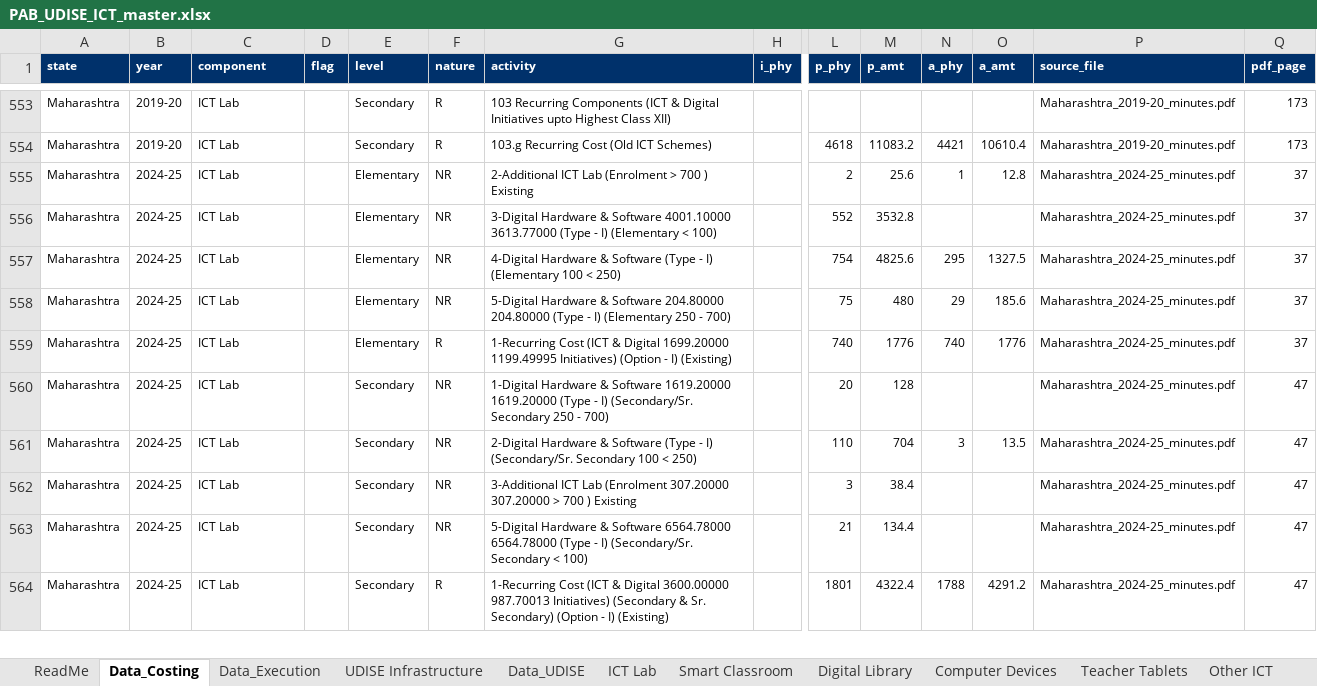
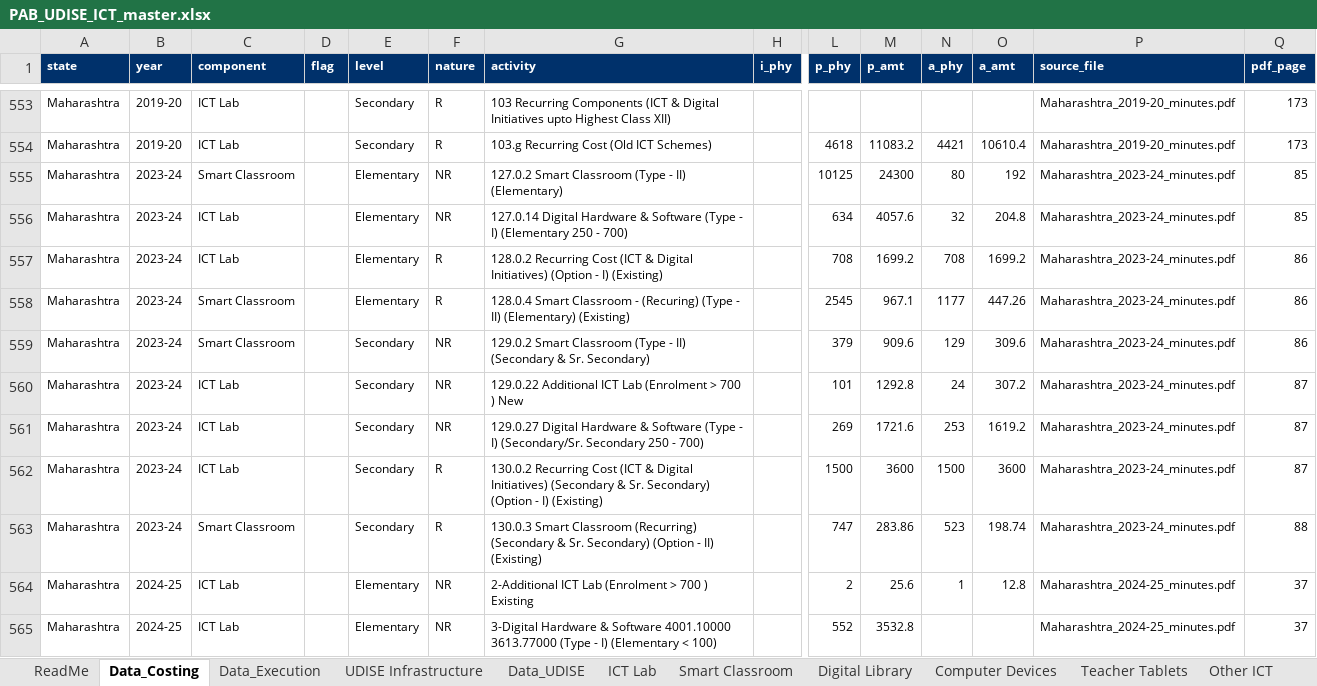
Before and after one commit to gordianknot-legacy/pab-ict-dashboard, an Excel workbook: PAB_UDISE_ICT_master.xlsx, sheet Data_Costing, drawn as a sheet; only a part is shown, gaps mark what is left out; the shorter side is filled out with more unchanged rows; values as stored, in another font and other column widths than the file's, no borders; rows hold the shown columns only; the diff names each change by its address in the sheet, - before the commit and + after, or states it on an @@ line.

Commit message:
Maharashtra 2023-24, read off the page: Rs 388.32 Cr asked, Rs 85.78 Cr approved
The largest state left open in that year, and a wide gap: the board met
22 paise in the rupee. Its Elementary smart-classroom line alone was
proposed at 10125 schools and recommended at 80, the printed remark
giving the reason as the Samagra Shiksha eligibility norm, which
excludes 3373 primary-only schools, plus 19 schools under 10 enrolment.

All four sub-blocks and the block total close to the paisa:
28357.6 + 2666.3 + 3924 + 3883.86 = 38831.76 proposed, and
396.8 + 2146.46 + 2236 + 3798.74 = 8578.00 approved, against the
printed Total of ICT and Digital Initiatives on p88.

One row recorded as printed rather than reconciled: 129.0.27's remark
names 16 schools while its figure column recommends 253. The block
closes on 253, so the figure stands and the discrepancy is noted on the
row.

2023-24 now stands at 23 states with rows plus 3 no-asks, Rs 1,797.29
Cr, still labelled in progress.

```diff
--- a/PAB_UDISE_ICT_master.xlsx (sheet Data_Costing)
+++ b/PAB_UDISE_ICT_master.xlsx (sheet Data_Costing)
+row 555: Maharashtra | 2023-24 | Smart Classroom |  | Elementary | NR | 127.0.2 Smart Classroom (Type - II) (Elementary) |  | 10125 | 24300 | 80 | 192 | Maharashtra_2023-24_minutes.pdf | 85
+row 556: Maharashtra | 2023-24 | ICT Lab |  | Elementary | NR | 127.0.14 Digital Hardware & Software (Type - I) (Elementary 250 - 700) |  | 634 | 4057.6 | 32 | 204.8 | Maharashtra_2023-24_minutes.pdf | 85
+row 557: Maharashtra | 2023-24 | ICT Lab |  | Elementary | R | 128.0.2 Recurring Cost (ICT & Digital Initiatives) (Option - I) (Existing) |  | 708 | 1699.2 | 708 | 1699.2 | Maharashtra_2023-24_minutes.pdf | 86
+row 558: Maharashtra | 2023-24 | Smart Classroom |  | Elementary | R | 128.0.4 Smart Classroom - (Recuring) (Type - II) (Elementary) (Existing) |  | 2545 | 967.1 | 1177 | 447.26 | Maharashtra_2023-24_minutes.pdf | 86
+row 559: Maharashtra | 2023-24 | Smart Classroom |  | Secondary | NR | 129.0.2 Smart Classroom (Type - II) (Secondary & Sr. Secondary) |  | 379 | 909.6 | 129 | 309.6 | Maharashtra_2023-24_minutes.pdf | 86
+row 560: Maharashtra | 2023-24 | ICT Lab |  | Secondary | NR | 129.0.22 Additional ICT Lab (Enrolment > 700 ) New |  | 101 | 1292.8 | 24 | 307.2 | Maharashtra_2023-24_minutes.pdf | 87
+row 561: Maharashtra | 2023-24 | ICT Lab |  | Secondary | NR | 129.0.27 Digital Hardware & Software (Type - I) (Secondary/Sr. Secondary 250 - 700) |  | 269 | 1721.6 | 253 | 1619.2 | Maharashtra_2023-24_minutes.pdf | 87
+row 562: Maharashtra | 2023-24 | ICT Lab |  | Secondary | R | 130.0.2 Recurring Cost (ICT & Digital Initiatives) (Secondary & Sr. Secondary) (Option - I) (Existing) |  | 1500 | 3600 | 1500 | 3600 | Maharashtra_2023-24_minutes.pdf | 87
+row 563: Maharashtra | 2023-24 | Smart Classroom |  | Secondary | R | 130.0.3 Smart Classroom (Recurring) (Secondary & Sr. Secondary) (Option - II) (Existing) |  | 747 | 283.86 | 523 | 198.74 | Maharashtra_2023-24_minutes.pdf | 88
```
Also changed, not shown: sheet Smart Classroom, sheet ICT Lab.
